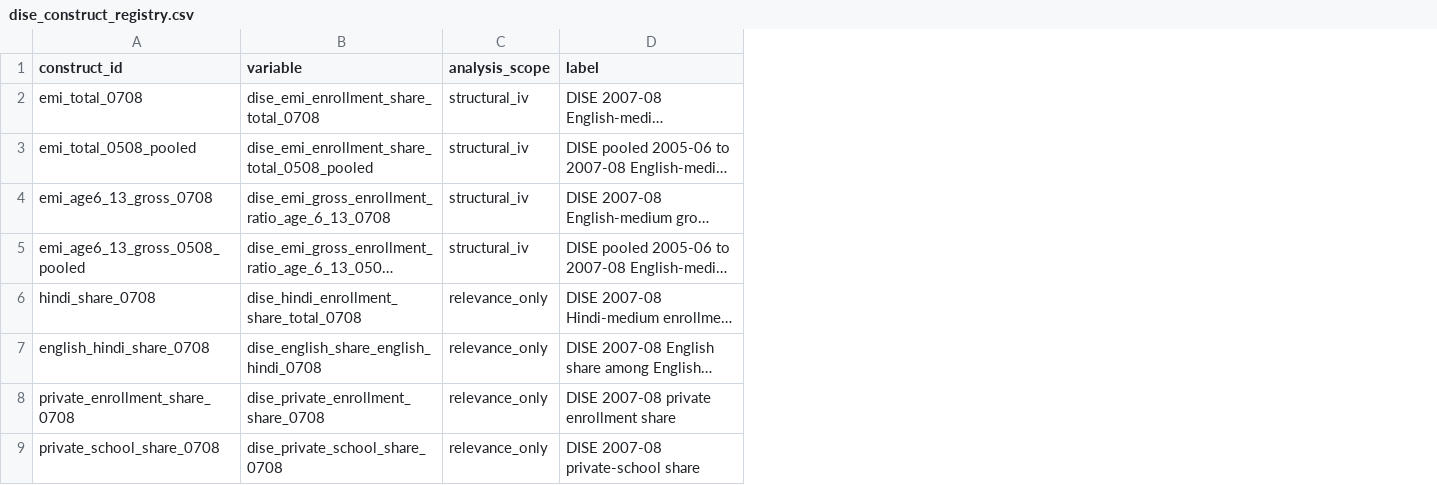
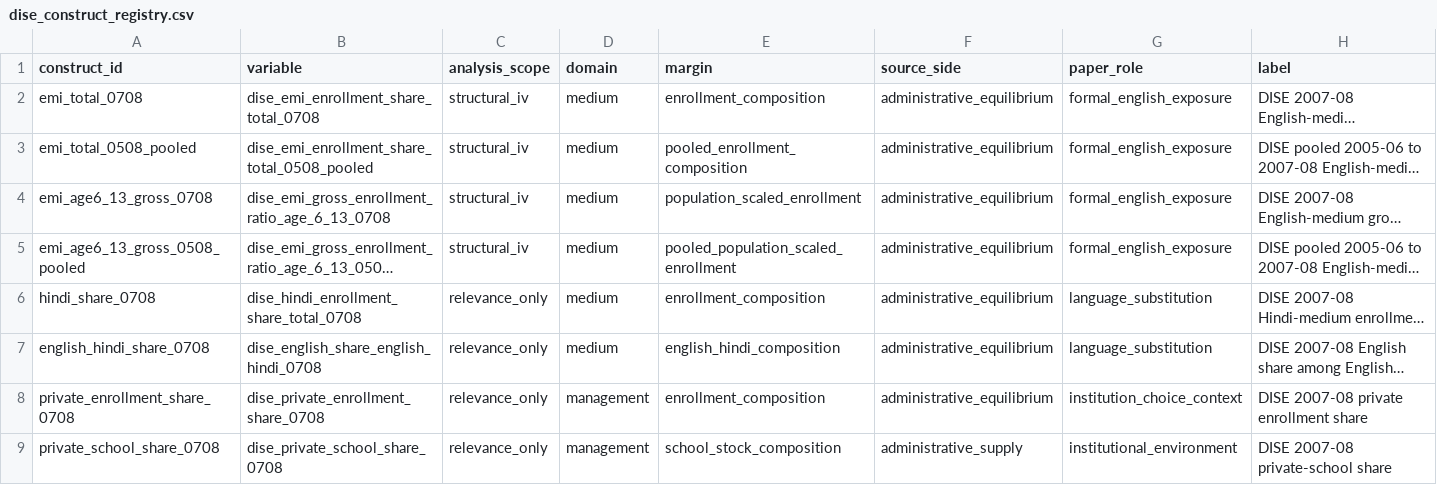
Before and after one commit to rishavbroy/emi-inequality-india, a CSV file: outputs/diagnostics/extended/dise/dise_construct_registry.csv, drawn as a sheet; long unchanged cells end in …; the diff names each change by its address in the sheet, - before the commit and + after, or states it on an @@ line.

```diff
--- a/outputs/diagnostics/extended/dise/dise_construct_registry.csv
+++ b/outputs/diagnostics/extended/dise/dise_construct_registry.csv
+column D (domain), rows 2-9: medium | medium | medium | medium | medium | medium | management | management
+column E (margin), rows 2-9: enrollment_composition | pooled_enrollment_composition | population_scaled_enrollment | pooled_population_scaled_enrollment | enrollment_composition | english_hindi_composition | enrollment_composition | school_stock_composition
+column F (source_side), rows 2-9: administrative_equilibrium | administrative_equilibrium | administrative_equilibrium | administrative_equilibrium | administrative_equilibrium | administrative_equilibrium | administrative_equilibrium | administrative_supply
+column G (paper_role), rows 2-9: formal_english_exposure | formal_english_exposure | formal_english_exposure | formal_english_exposure | language_substitution | language_substitution | institution_choice_context | institutional_environment
```
Also changed, not shown: outputs/diagnostics/extended/dise/dise_district_year_2001.csv, outputs/diagnostics/extended/dise/dise_lineage_bridge.csv, 24 other files.
